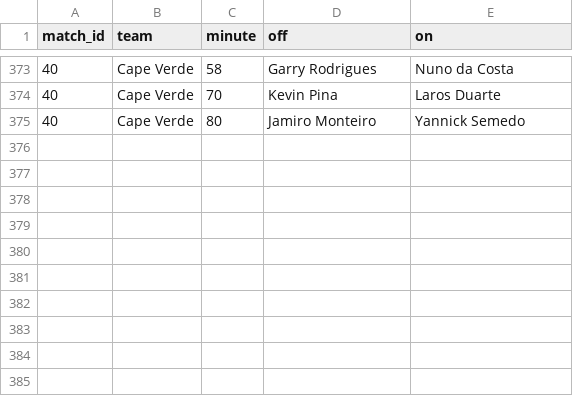
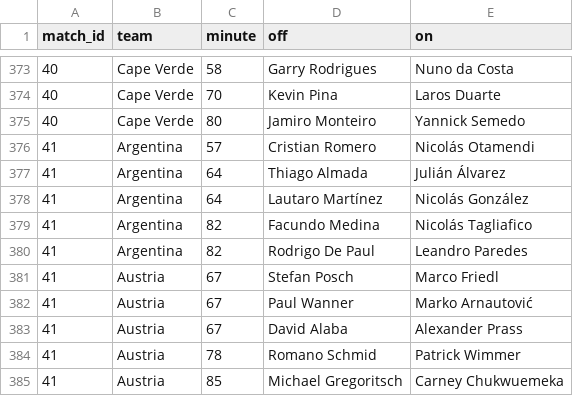
Before and after one commit to Godfrey811/wc2026friends, a CSV file: data/subs.csv, drawn as a sheet; only a part is shown, gaps mark what is left out; the diff names each change by its address in the sheet, - before the commit and + after, or states it on an @@ line.

```diff
--- a/data/subs.csv
+++ b/data/subs.csv
+row 376: 41 | Argentina | 57 | Cristian Romero | Nicolás Otamendi
+row 377: 41 | Argentina | 64 | Thiago Almada | Julián Álvarez
+row 378: 41 | Argentina | 64 | Lautaro Martínez | Nicolás González
+row 379: 41 | Argentina | 82 | Facundo Medina | Nicolás Tagliafico
+row 380: 41 | Argentina | 82 | Rodrigo De Paul | Leandro Paredes
+row 381: 41 | Austria | 67 | Stefan Posch | Marco Friedl
+row 382: 41 | Austria | 67 | Paul Wanner | Marko Arnautović
+row 383: 41 | Austria | 67 | David Alaba | Alexander Prass
+row 384: 41 | Austria | 78 | Romano Schmid | Patrick Wimmer
+row 385: 41 | Austria | 85 | Michael Gregoritsch | Carney Chukwuemeka
```
Also changed, not shown: data/cards.csv, data/goals.csv, 1 other file.
